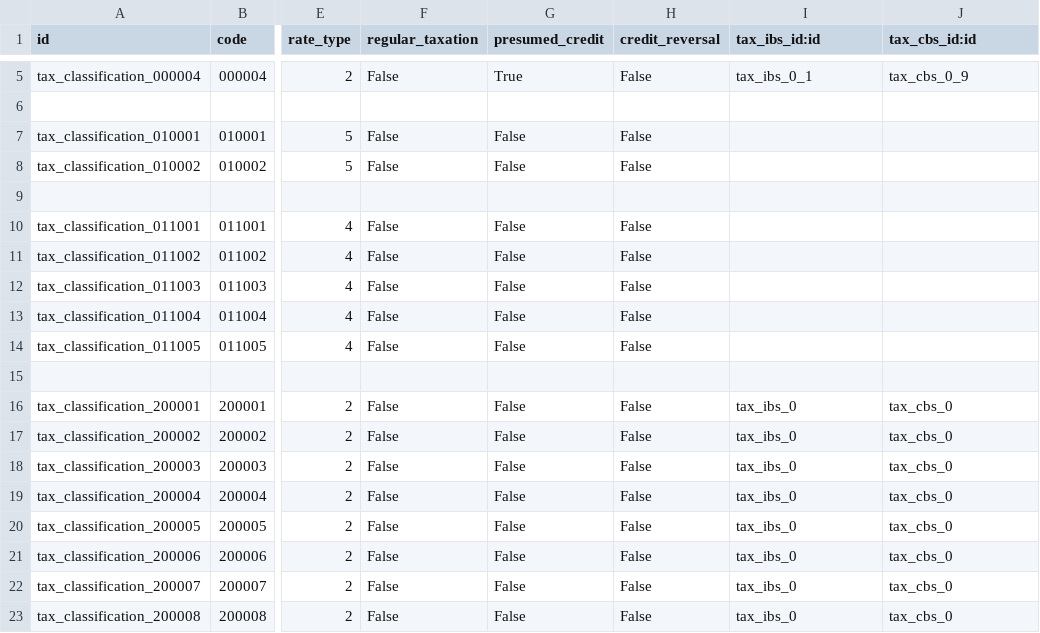
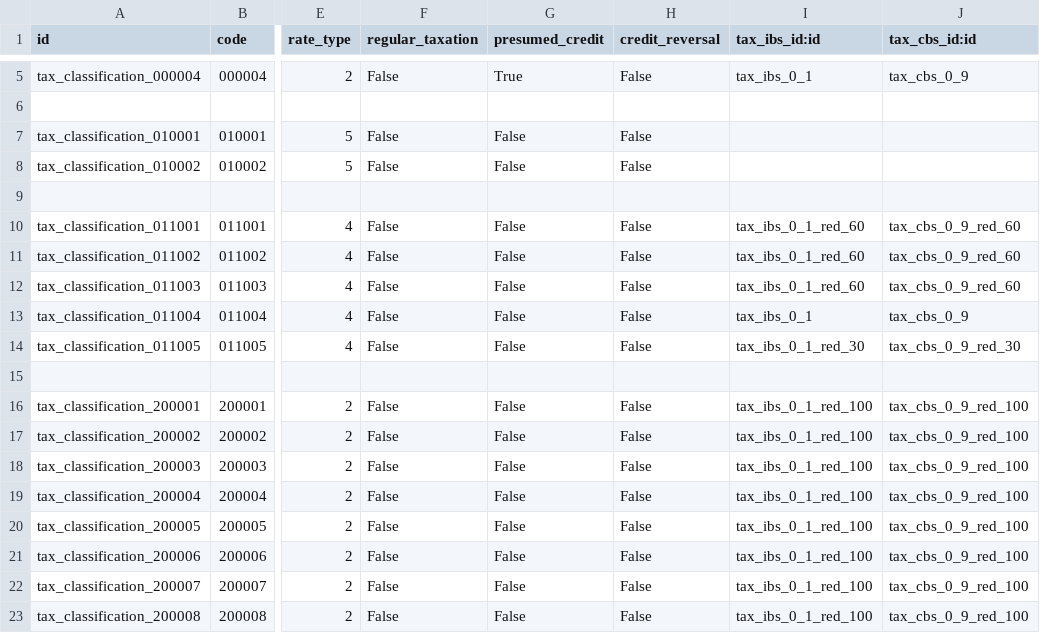
Before and after one commit to akretion/l10n-brazil, a CSV file: l10n_br_fiscal/data/l10n_br_fiscal.tax.classification.csv, drawn as a sheet; only a part is shown, gaps mark what is left out; the diff covers the shown part only; the diff names each change by its address in the sheet, - before the commit and + after, or states it on an @@ line.

Commit message:
[IMP] l10n_br_fiscal: add new ibs cbs taxes on tax classification

```diff
--- a/l10n_br_fiscal/data/l10n_br_fiscal.tax.classification.csv
+++ b/l10n_br_fiscal/data/l10n_br_fiscal.tax.classification.csv
-I10:I12 (tax_ibs_id:id): (empty)
+I10:I12 (tax_ibs_id:id): tax_ibs_0_1_red_60
-J10:J12 (tax_cbs_id:id): (empty)
+J10:J12 (tax_cbs_id:id): tax_cbs_0_9_red_60
-I13 (tax_ibs_id:id): (empty)
+I13 (tax_ibs_id:id): tax_ibs_0_1
-J13 (tax_cbs_id:id): (empty)
+J13 (tax_cbs_id:id): tax_cbs_0_9
-I14 (tax_ibs_id:id): (empty)
+I14 (tax_ibs_id:id): tax_ibs_0_1_red_30
-J14 (tax_cbs_id:id): (empty)
+J14 (tax_cbs_id:id): tax_cbs_0_9_red_30
-I16:I23 (tax_ibs_id:id): tax_ibs_0
+I16:I23 (tax_ibs_id:id): tax_ibs_0_1_red_100
-J16:J23 (tax_cbs_id:id): tax_cbs_0
+J16:J23 (tax_cbs_id:id): tax_cbs_0_9_red_100
```
Also changed, not shown: 51 edited cells elsewhere in this file.
